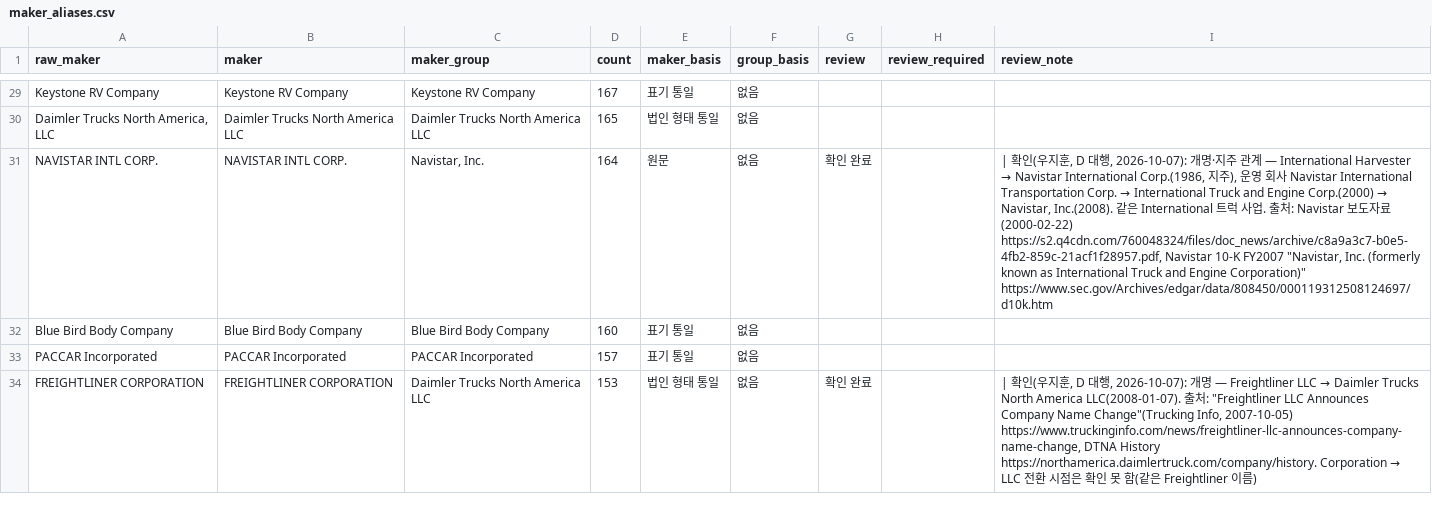
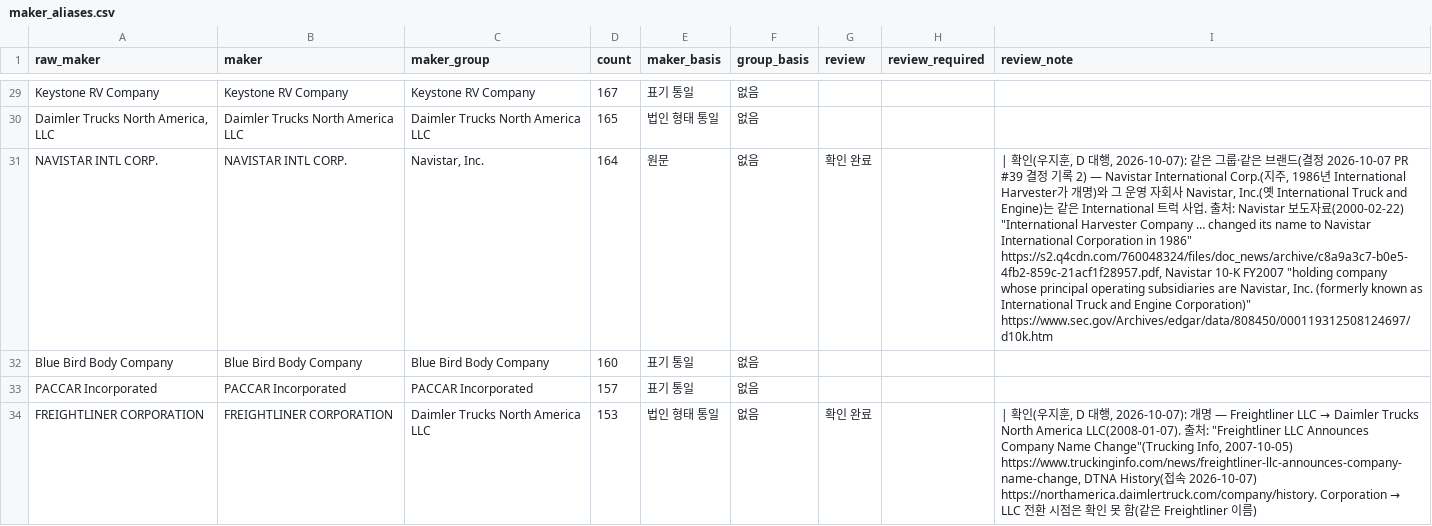
Before and after one commit to jh3779/recall-casebook, a CSV file: scripts/defect_precedent/maker_aliases.csv, drawn as a sheet; only a part is shown, gaps mark what is left out; the diff covers the shown part only; the diff names each change by its address in the sheet, - before the commit and + after, or states it on an @@ line.

```diff
--- a/scripts/defect_precedent/maker_aliases.csv
+++ b/scripts/defect_precedent/maker_aliases.csv
@@ I31 (review_note): …, 2026-10-07): 개명·지주 관계 — International Harvester → Navistar International Corp.(1986, 지주), 운영 회사 Navistar International Transportation Corp. → International Truck and Engine Corp.(2000) → Navistar, Inc.(2008). 같은 International 트럭 사업. 출처: Navistar 보도자료(2000-02-22) https://s2.q4cdn.com/760048324/files/doc_news/archive/c8a9a3c7-b0e5-4fb2-859c-21acf1f28957.pdf, Navistar 10-K FY2007 "Navistar, Inc. (formerly… → …, 2026-10-07): 같은 그룹·같은 브랜드(결정 2026-10-07 PR #39 결정 기록 2) — Navistar International Corp.(지주, 1986년 International Harvester가 개명)와 그 운영 자회사 Navistar, Inc.(옛 International Truck and Engine)는 같은 International 트럭 사업. 출처: Navistar 보도자료(2000-02-22) "International Harvester Company … changed its name to Navistar International Corporation in 1986" https://s2.q4cdn.com/760048324/files/doc_news/archive/c8a9a3c7-b0e5-4fb2-859c-21acf1f28957.pdf, Navistar 10-K FY2007 "holding company whose principal operating subsidiaries are Navistar, Inc. (formerly… @@
-I34 (review_note): …https://www.truckinginfo.com/news/freightliner-llc-announces-company-name-change, DTNA History https://northamerica.daimlertruck.com/company/history. Corporation…
+I34 (review_note): …https://www.truckinginfo.com/news/freightliner-llc-announces-company-name-change, DTNA History(접속 2026-10-07) https://northamerica.daimlertruck.com/company/history. Corporation…
```
Also changed, not shown: 44 edited cells elsewhere in this file.
